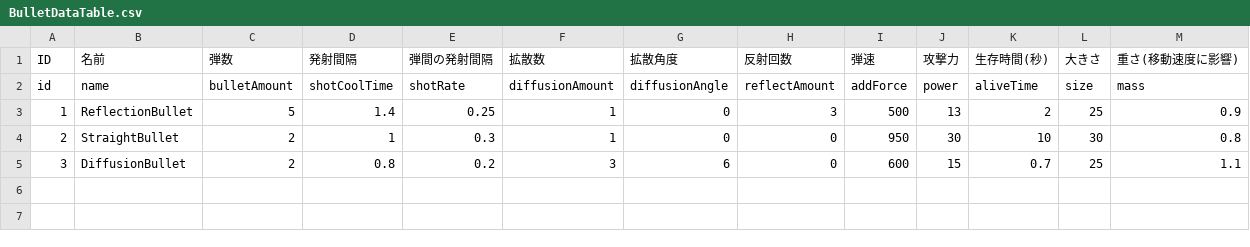
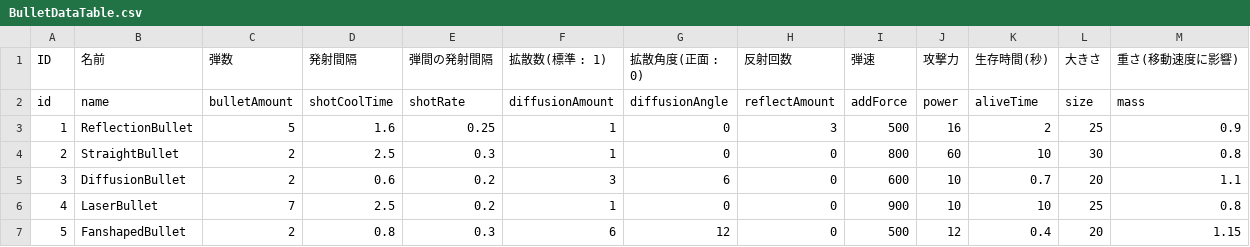
Before and after one commit to Nabeyama0806/free-sea, a CSV file: Resource/Data/BulletDataTable.csv, drawn as a sheet.

Commit message:
弾のデータを追加、選択した弾に応じてプレイヤーの移動速度を調整

```diff
--- a/Resource/Data/BulletDataTable.csv
+++ b/Resource/Data/BulletDataTable.csv
@@ -1,5 +1,7 @@
-ID,名前,弾数,発射間隔,弾間の発射間隔,拡散数,拡散角度,反射回数,弾速,攻撃力,生存時間(秒),大きさ,重さ(移動速度に影響)
+ID,名前,弾数,発射間隔,弾間の発射間隔,拡散数(標準 : 1),拡散角度(正面 : 0),反射回数,弾速,攻撃力,生存時間(秒),大きさ,重さ(移動速度に影響)
 id,name,bulletAmount,shotCoolTime,shotRate,diffusionAmount,diffusionAngle,reflectAmount,addForce,power,aliveTime,size,mass
-1,ReflectionBullet,5,1.4,0.25,1,0,3,500,13,2,25,0.9
-2,StraightBullet,2,1,0.3,1,0,0,950,30,10,30,0.8
-3,DiffusionBullet,2,0.8,0.2,3,6,0,600,15,0.7,25,1.1
+1,ReflectionBullet,5,1.6,0.25,1,0,3,500,16,2,25,0.9
+2,StraightBullet,2,2.5,0.3,1,0,0,800,60,10,30,0.8
+3,DiffusionBullet,2,0.6,0.2,3,6,0,600,10,0.7,20,1.1
+4,LaserBullet,7,2.5,0.2,1,0,0,900,10,10,25,0.8
+5,FanshapedBullet,2,0.8,0.3,6,12,0,500,12,0.4,20,1.15
```
